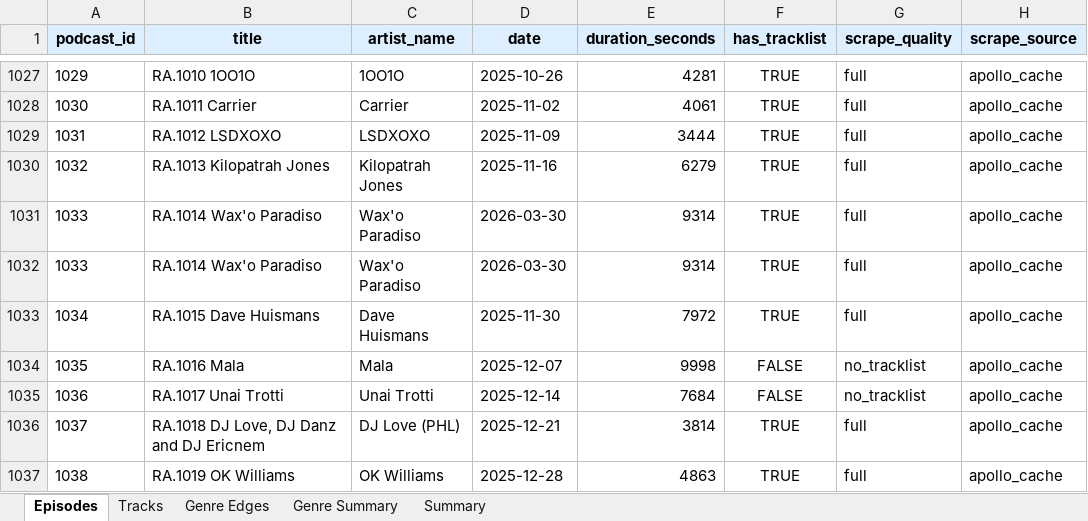
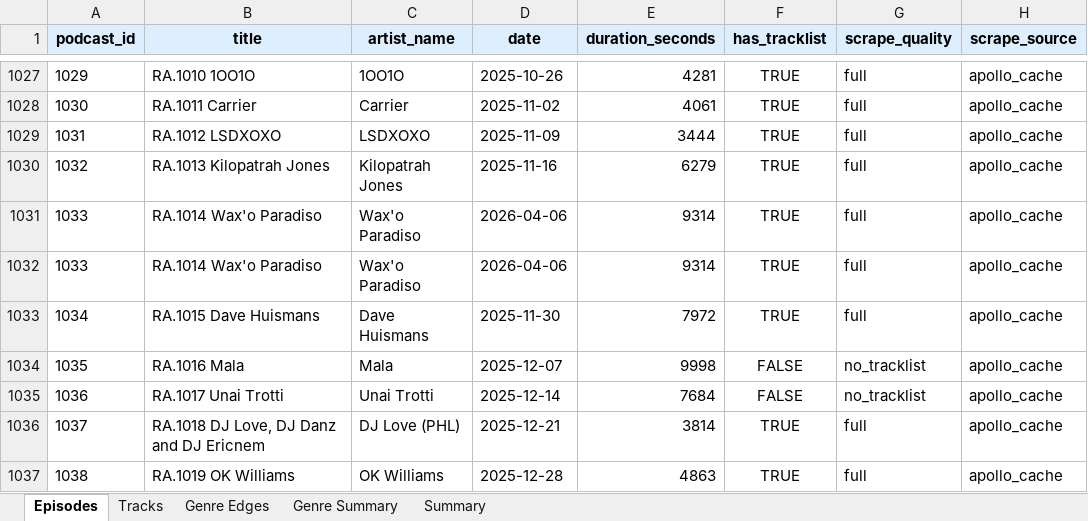
Before and after one commit to radozoo/ra-mixes, an Excel workbook: data/ra_full_export.xlsx, sheet Episodes, drawn as a sheet; only a part is shown, gaps mark what is left out; values as stored, in another font and other column widths than the file's, no borders; the diff names each change by its address in the sheet, - before the commit and + after, or states it on an @@ line.

Commit message:
fix: Set RA.1033 to today's date (2026-04-06) for top position

```diff
--- a/data/ra_full_export.xlsx (sheet Episodes)
+++ b/data/ra_full_export.xlsx (sheet Episodes)
-D1031:D1032 (date): 2026-03-30
+D1031:D1032 (date): 2026-04-06
```
Also changed, not shown: 4 other files.
